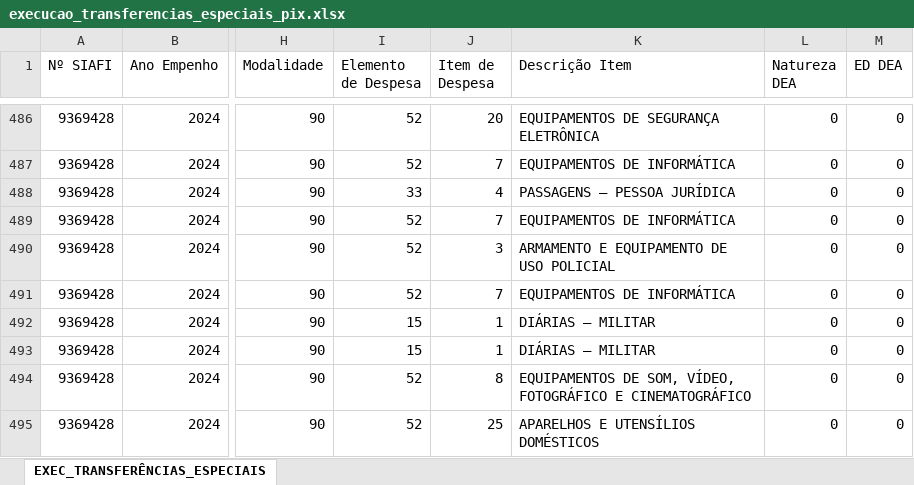
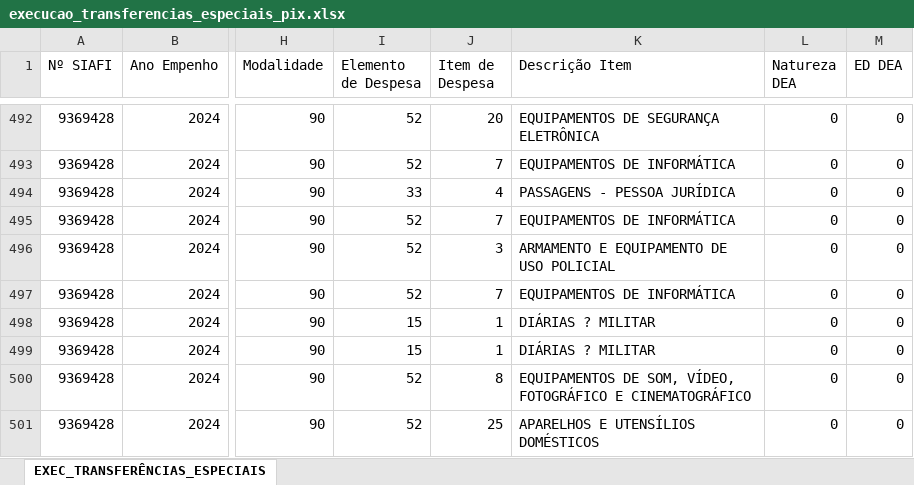
Before and after one commit to transparencia-mg/portal_emendas_federais, an Excel workbook: upload/execucao_transferencias_especiais_pix.xlsx, sheet EXEC_TRANSFERÊNCIAS_ESPECIAIS, drawn as a sheet; only a part is shown, gaps mark what is left out; values as stored, in another font and other column widths than the file's, no borders; addresses are those after the commit; the diff covers the shown part only; the diff names each change by its address in the sheet, - before the commit and + after, or states it on an @@ line.

```diff
--- a/upload/execucao_transferencias_especiais_pix.xlsx (sheet EXEC_TRANSFERÊNCIAS_ESPECIAIS)
+++ b/upload/execucao_transferencias_especiais_pix.xlsx (sheet EXEC_TRANSFERÊNCIAS_ESPECIAIS)
-K494 (Descrição Item): PASSAGENS – PESSOA JURÍDICA
+K494 (Descrição Item): PASSAGENS - PESSOA JURÍDICA
-K498:K499 (Descrição Item): DIÁRIAS – MILITAR
+K498:K499 (Descrição Item): DIÁRIAS ? MILITAR
```
Also changed, not shown: 31 added rows and 196 edited cells elsewhere in this sheet, link_convenios.xlsx, upload/dados_gerais_emendas.xlsx, 3 other files.
